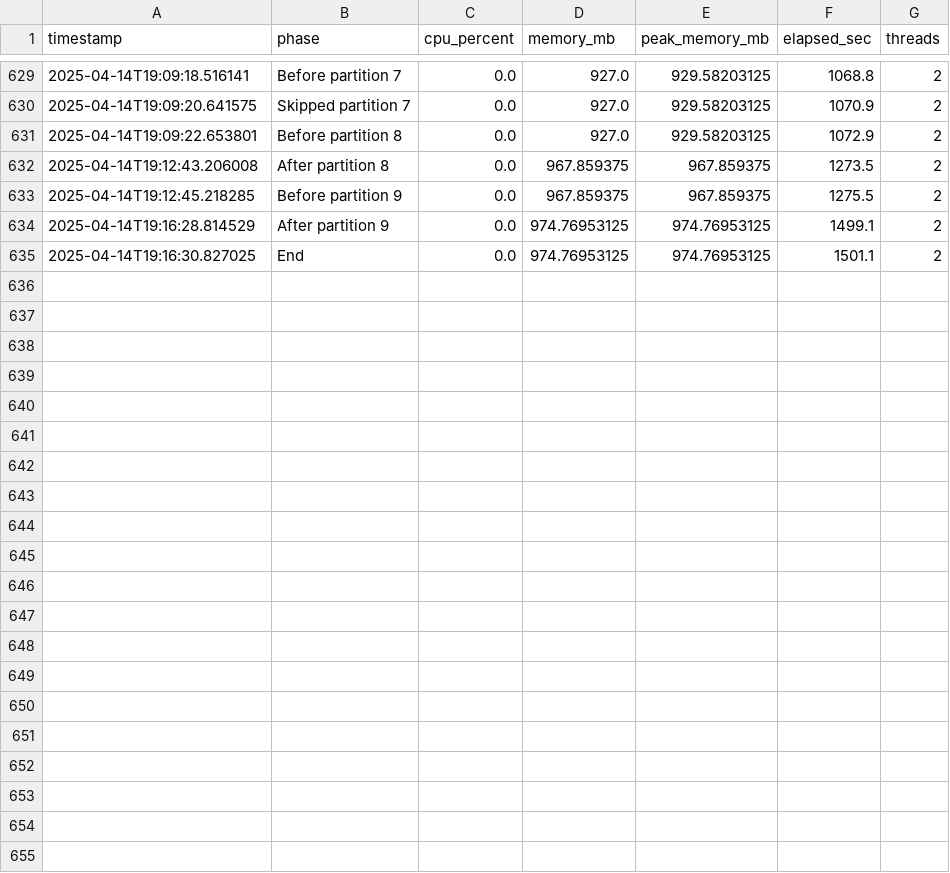
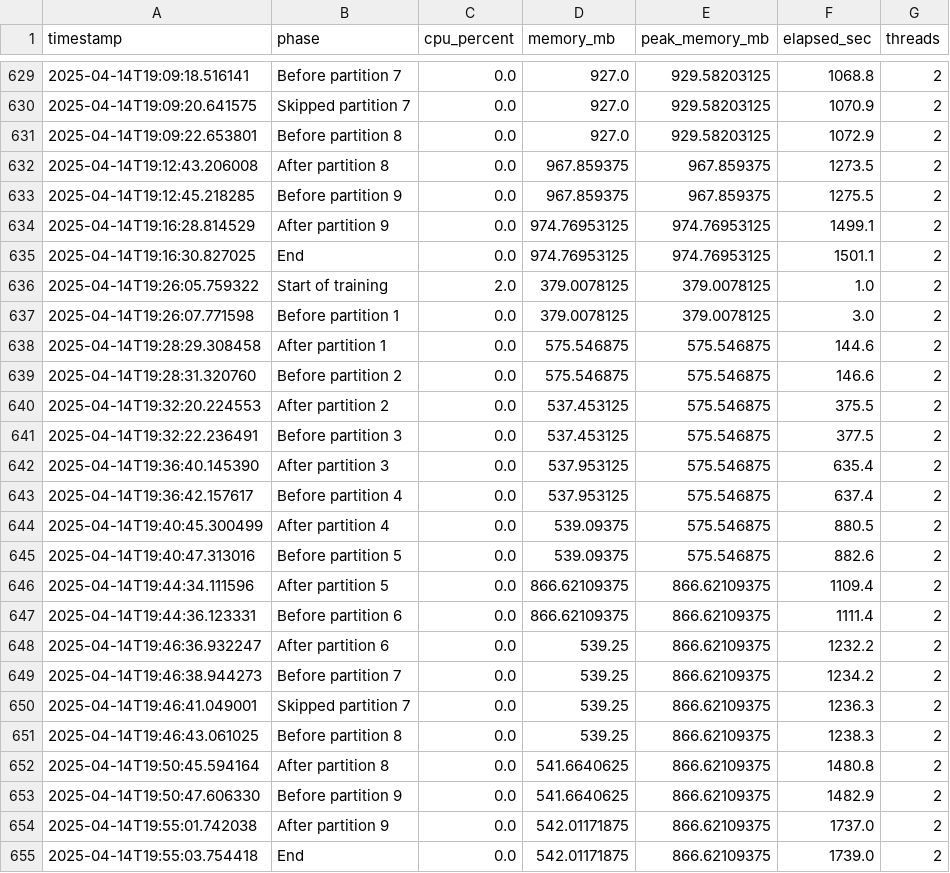
Before and after one commit to TheReal12Martin/Forensic-Analysis-of-Network-Attacks-using-Graph-Based-Modeling, a CSV file: training_log.csv, drawn as a sheet; only a part is shown, gaps mark what is left out.

```diff
--- a/training_log.csv
+++ b/training_log.csv
@@ -635 +635,21 @@ timestamp,phase,cpu_percent,memory_mb,peak_memory_mb,elapsed_sec,threads
 2025-04-14T19:16:30.827025,End,0.0,974.76953125,974.76953125,1501.1,2
+2025-04-14T19:26:05.759322,Start of training,2.0,379.0078125,379.0078125,1.0,2
+2025-04-14T19:26:07.771598,Before partition 1,0.0,379.0078125,379.0078125,3.0,2
+2025-04-14T19:28:29.308458,After partition 1,0.0,575.546875,575.546875,144.6,2
+2025-04-14T19:28:31.320760,Before partition 2,0.0,575.546875,575.546875,146.6,2
+2025-04-14T19:32:20.224553,After partition 2,0.0,537.453125,575.546875,375.5,2
+2025-04-14T19:32:22.236491,Before partition 3,0.0,537.453125,575.546875,377.5,2
+2025-04-14T19:36:40.145390,After partition 3,0.0,537.953125,575.546875,635.4,2
+2025-04-14T19:36:42.157617,Before partition 4,0.0,537.953125,575.546875,637.4,2
+2025-04-14T19:40:45.300499,After partition 4,0.0,539.09375,575.546875,880.5,2
+2025-04-14T19:40:47.313016,Before partition 5,0.0,539.09375,575.546875,882.6,2
+2025-04-14T19:44:34.111596,After partition 5,0.0,866.62109375,866.62109375,1109.4,2
+2025-04-14T19:44:36.123331,Before partition 6,0.0,866.62109375,866.62109375,1111.4,2
+2025-04-14T19:46:36.932247,After partition 6,0.0,539.25,866.62109375,1232.2,2
+2025-04-14T19:46:38.944273,Before partition 7,0.0,539.25,866.62109375,1234.2,2
+2025-04-14T19:46:41.049001,Skipped partition 7,0.0,539.25,866.62109375,1236.3,2
+2025-04-14T19:46:43.061025,Before partition 8,0.0,539.25,866.62109375,1238.3,2
+2025-04-14T19:50:45.594164,After partition 8,0.0,541.6640625,866.62109375,1480.8,2
+2025-04-14T19:50:47.606330,Before partition 9,0.0,541.6640625,866.62109375,1482.9,2
+2025-04-14T19:55:01.742038,After partition 9,0.0,542.01171875,866.62109375,1737.0,2
+2025-04-14T19:55:03.754418,End,0.0,542.01171875,866.62109375,1739.0,2
```
Also changed, not shown: 3 other files.
